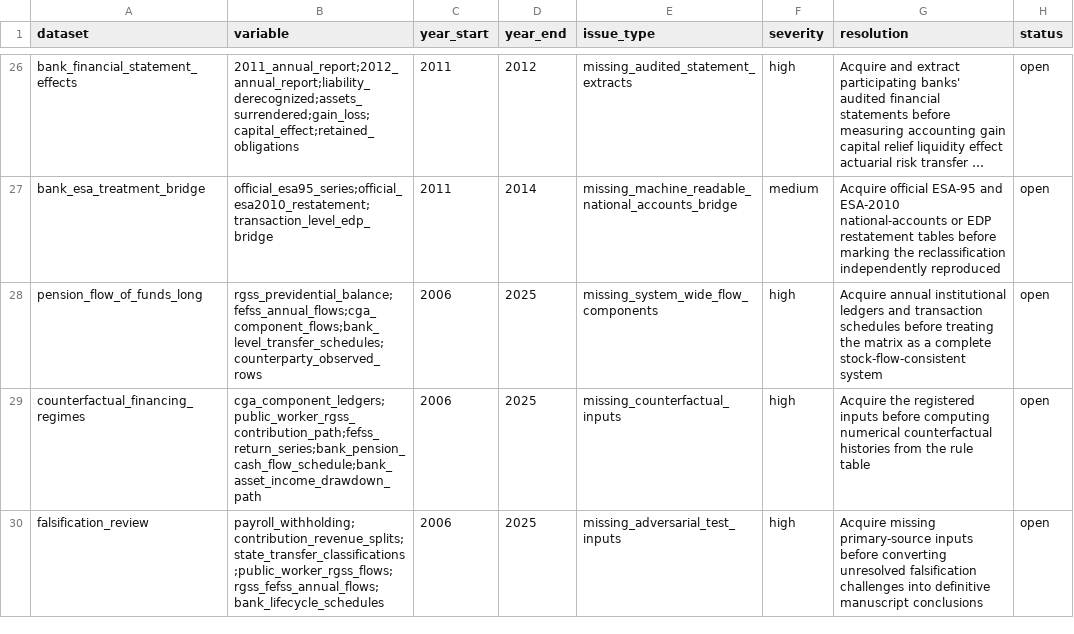
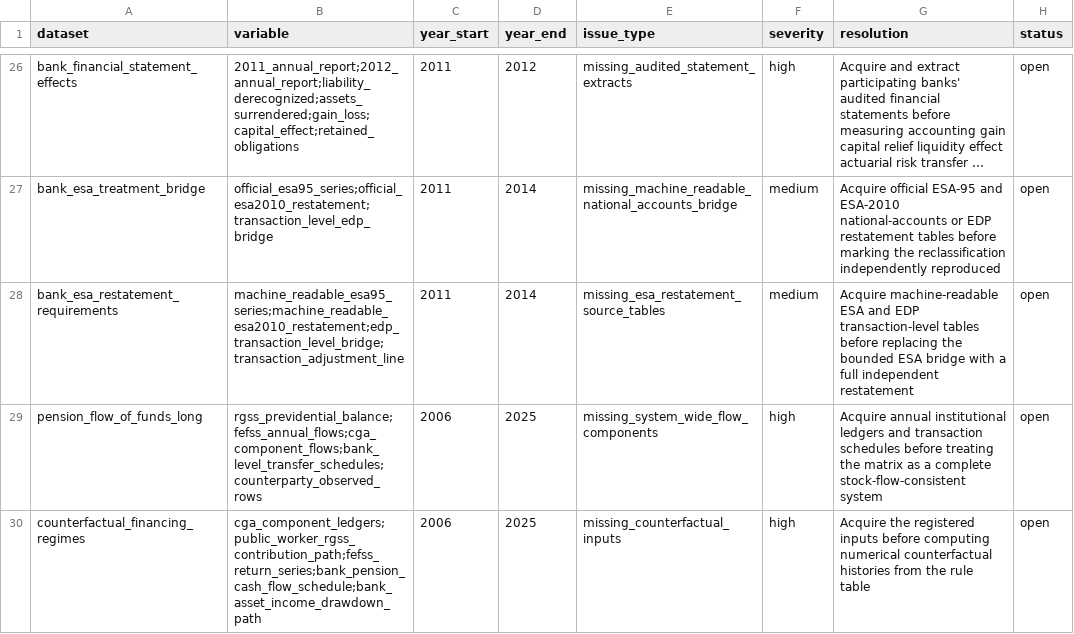
Before and after one commit to DiogoRibeiro7/portugal-public-pension-financing, a CSV file: evidence/data_quality_registry.csv, drawn as a sheet; only a part is shown, gaps mark what is left out; the shorter side is filled out with more unchanged rows; long unchanged cells end in …; the diff names each change by its address in the sheet, - before the commit and + after, or states it on an @@ line.

Commit message:
Add bank ESA treatment gate

```diff
--- a/evidence/data_quality_registry.csv
+++ b/evidence/data_quality_registry.csv
+row 28: bank_esa_restatement_requirements | machine_readable_esa95_series;machine_readable_esa2010_restatement;edp_transaction_level_bridge;transaction_adjustment_line | 2011 | 2014 | missing_esa_restatement_source_tables | medium | Acquire machine-readable ESA and EDP transaction-level tables before replacing the bounded ESA bridge with a full independent restatement | open
```
Also changed, not shown: evidence/execution_registry.csv, 7 other files.
